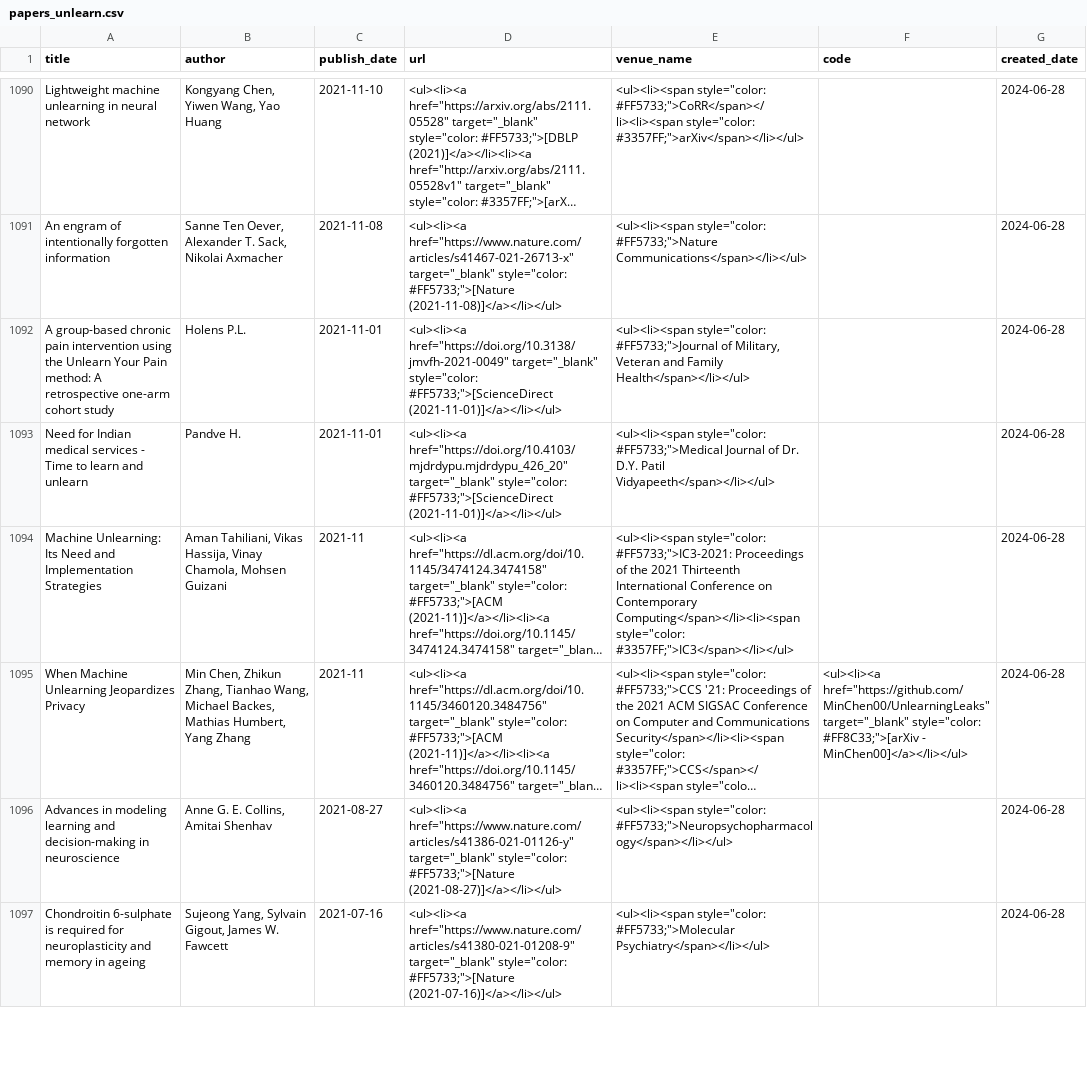
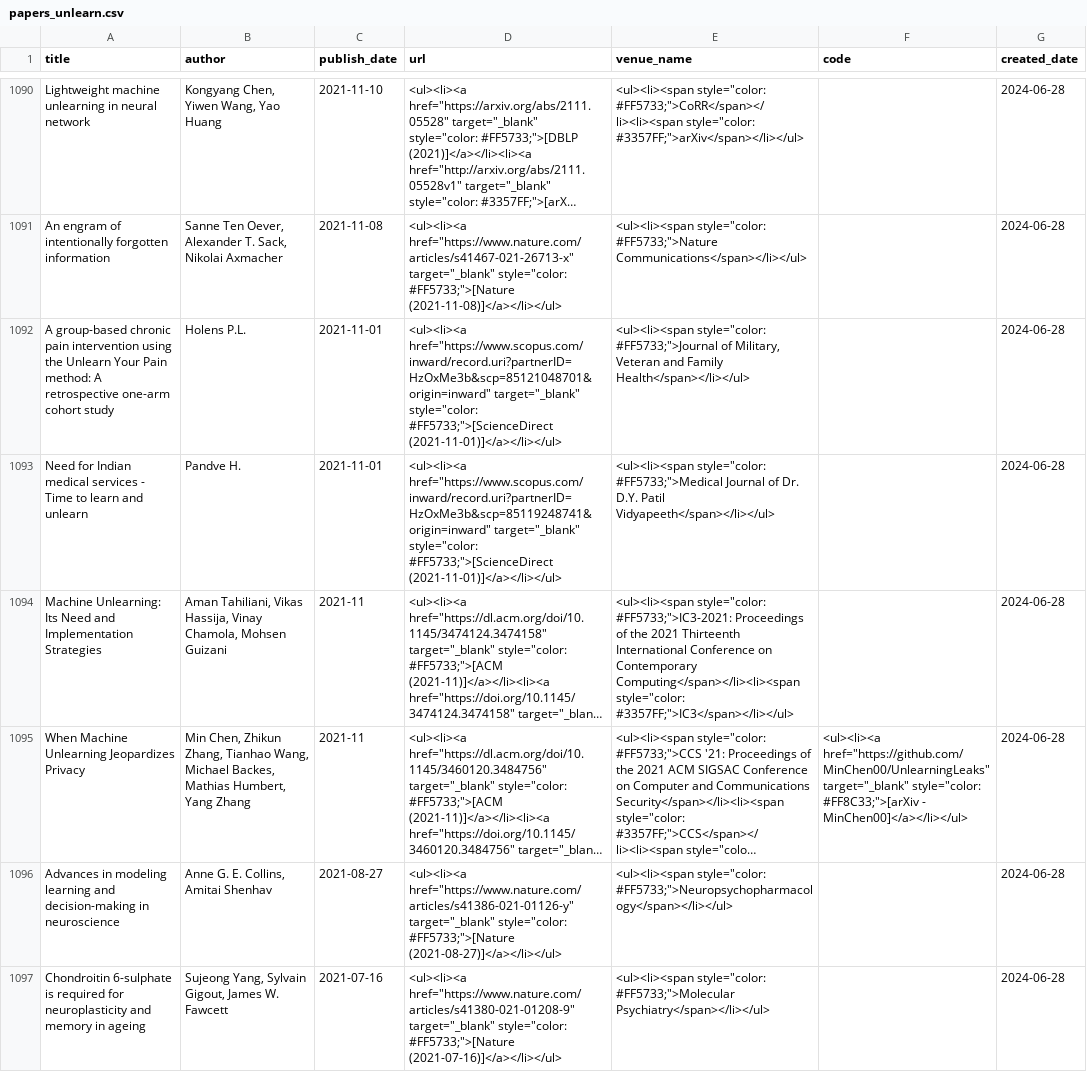
Before and after one commit to mtuann/research-papers, a CSV file: data/papers_unlearn.csv, drawn as a sheet; only a part is shown, gaps mark what is left out; long unchanged cells end in …; the diff covers the shown part only; the diff names each change by its address in the sheet, - before the commit and + after, or states it on an @@ line.

```diff
--- a/data/papers_unlearn.csv
+++ b/data/papers_unlearn.csv
-D1092 (url): <ul><li><a href="https://doi.org/10.3138/jmvfh-2021-0049" target="_blank" style="color:…
+D1092 (url): <ul><li><a href="https://www.scopus.com/inward/record.uri?partnerID=HzOxMe3b&scp=85121048701&origin=inward" target="_blank" style="color:…
-D1093 (url): <ul><li><a href="https://doi.org/10.4103/mjdrdypu.mjdrdypu_426_20" target="_blank" style="color:…
+D1093 (url): <ul><li><a href="https://www.scopus.com/inward/record.uri?partnerID=HzOxMe3b&scp=85119248741&origin=inward" target="_blank" style="color:…
```
Also changed, not shown: 46 edited cells elsewhere in this file, 1 other file.
